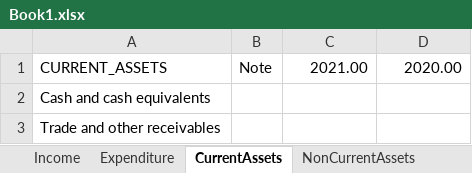
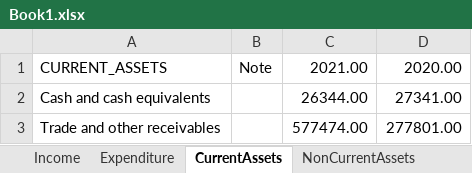
Before and after one commit to repasscloud/FinReportBuilderCLI, an Excel workbook: Book1.xlsx, sheet CurrentAssets, drawn as a sheet; values as stored, in another font and other column widths than the file's, no borders; the diff names each change by its address in the sheet, - before the commit and + after, or states it on an @@ line.

```diff
--- a/Book1.xlsx (sheet CurrentAssets)
+++ b/Book1.xlsx (sheet CurrentAssets)
-C2: (empty)
+C2: 26344.00
-D2: (empty)
+D2: 27341.00
-C3: (empty)
+C3: 577474.00
-D3: (empty)
+D3: 277801.00
```
Also changed, not shown: sheet NonCurrentAssets, sheet Equity, sheet CurrentLiabilities, other sheet tabs, 2 other files.
